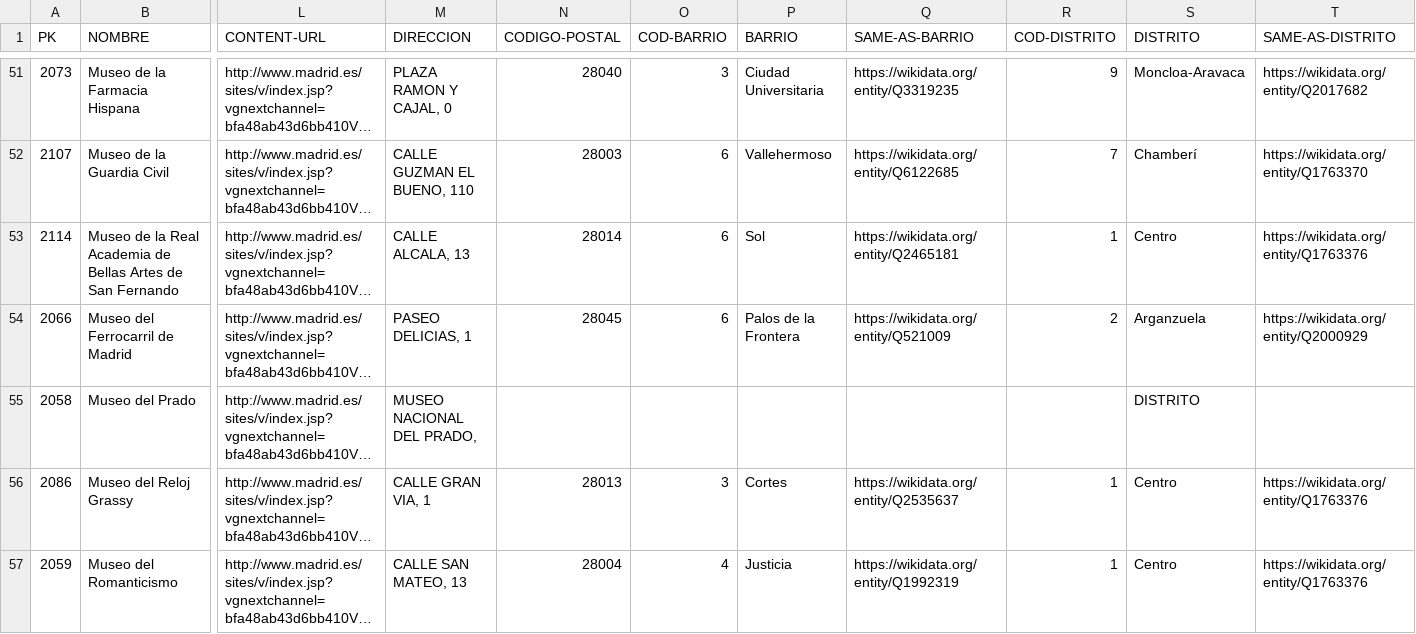
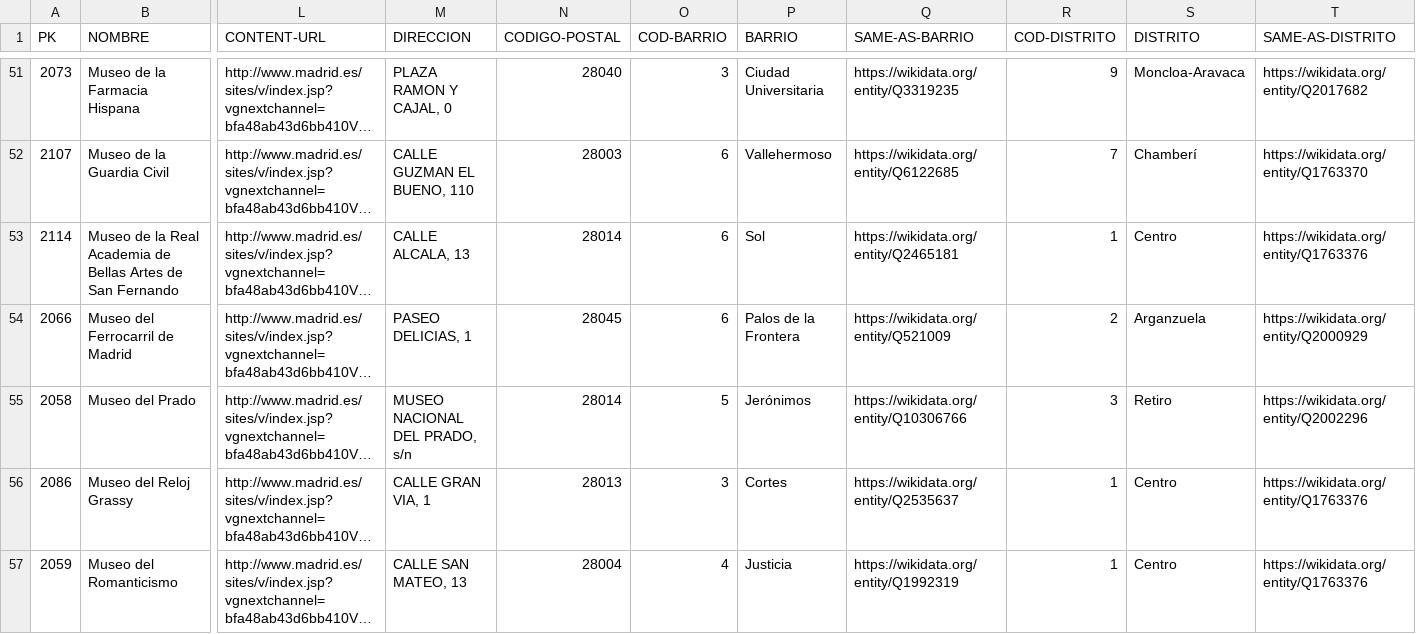
Before and after one commit to LeonardoLin05/Curso2026-2027_HandsOn, a CSV file: HandsOn/Group06/csv/museums-updated-with-links.csv, drawn as a sheet; only a part is shown, gaps mark what is left out; long unchanged cells end in …; the diff names each change by its address in the sheet, - before the commit and + after, or states it on an @@ line.

```diff
--- a/HandsOn/Group06/csv/museums-updated-with-links.csv
+++ b/HandsOn/Group06/csv/museums-updated-with-links.csv
-M55 (DIRECCION): MUSEO NACIONAL DEL PRADO,
+M55 (DIRECCION): MUSEO NACIONAL DEL PRADO, s/n
-N55 (CODIGO-POSTAL): (empty)
+N55 (CODIGO-POSTAL): 28014
-O55 (COD-BARRIO): (empty)
+O55 (COD-BARRIO): 5
-P55 (BARRIO): (empty)
+P55 (BARRIO): Jerónimos
-Q55 (SAME-AS-BARRIO): (empty)
+Q55 (SAME-AS-BARRIO): https://wikidata.org/entity/Q10306766
-R55 (COD-DISTRITO): (empty)
+R55 (COD-DISTRITO): 3
-S55 (DISTRITO): DISTRITO
+S55 (DISTRITO): Retiro
-T55 (SAME-AS-DISTRITO): (empty)
+T55 (SAME-AS-DISTRITO): https://wikidata.org/entity/Q2002296
```
Also changed, not shown: HandsOn/Group06/csv/libraries-updated-with-links.csv, 1 other file.
